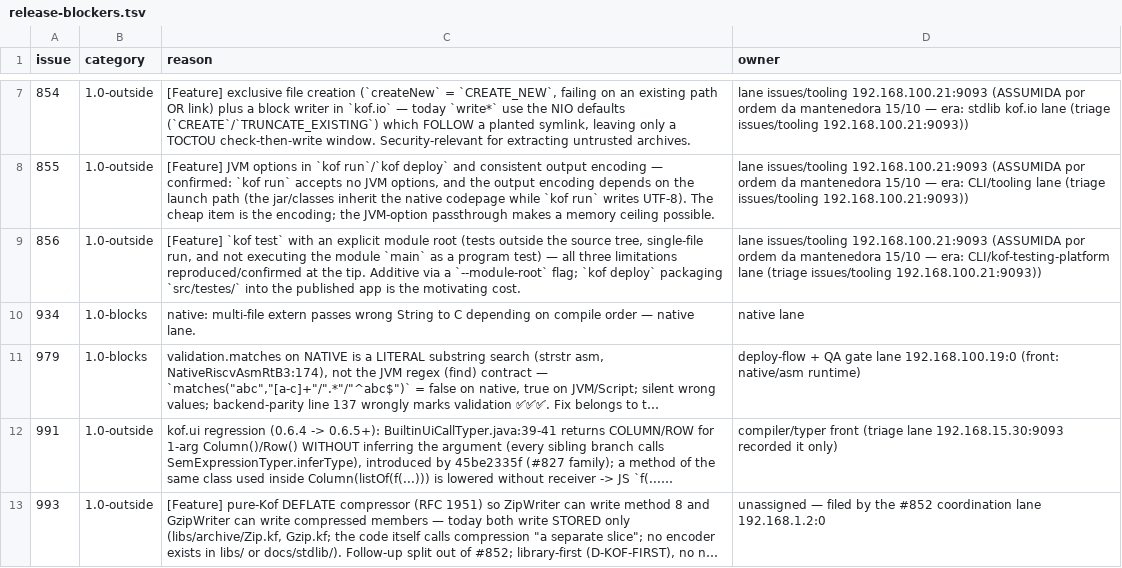
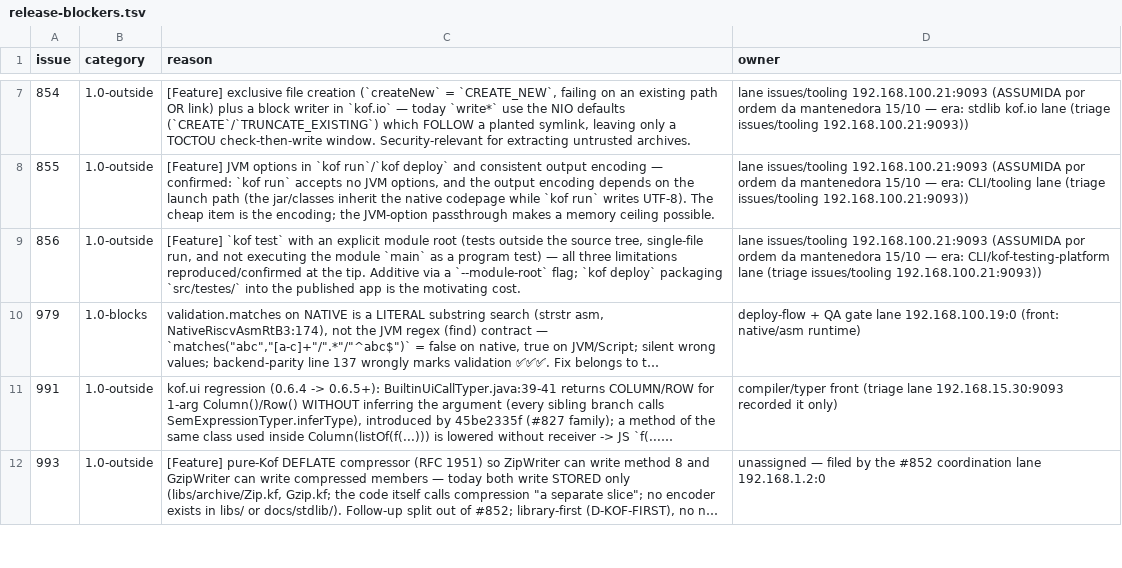
Before and after one commit to KofLang/Kof4j, a TSV file: scripts/release-blockers.tsv, drawn as a sheet; only a part is shown, gaps mark what is left out; long unchanged cells end in …; the diff names each change by its address in the sheet, - before the commit and + after, or states it on an @@ line.

Commit message:
docs(issues)+ledger: #934 CLOSED with the executed proof (f83c74459) — the ledger row dropped, 1 open 1.0-block remains (#979, the archive/zip-stream lane's front); the lane's next native front = the cross-allocator slice (§767, blocked on the maintainer's design call)

```diff
--- a/scripts/release-blockers.tsv
+++ b/scripts/release-blockers.tsv
-row 10: 934 | 1.0-blocks | native: multi-file extern passes wrong String to C depending on compile order — native lane. | native lane
```
Also changed, not shown: 2 other files.
